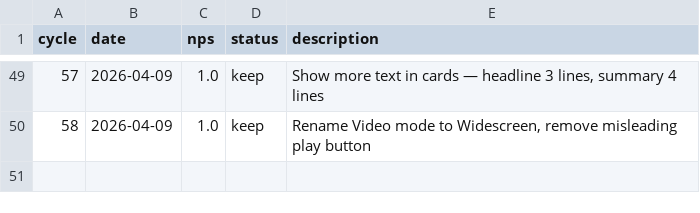
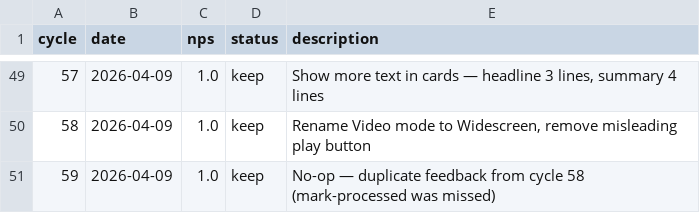
Before and after one commit to fabriciobloisi/AutoPMF, a TSV file: results.tsv, drawn as a sheet; only a part is shown, gaps mark what is left out.

Commit message:
AutoLoop cycle 59: update logs

```diff
--- a/results.tsv
+++ b/results.tsv
@@ -50 +50,2 @@ cycle	date	nps	status	description
 58	2026-04-09	1.0	keep	Rename Video mode to Widescreen, remove misleading play button
+59	2026-04-09	1.0	keep	No-op — duplicate feedback from cycle 58 (mark-processed was missed)
```
Also changed, not shown: 2 other files.
